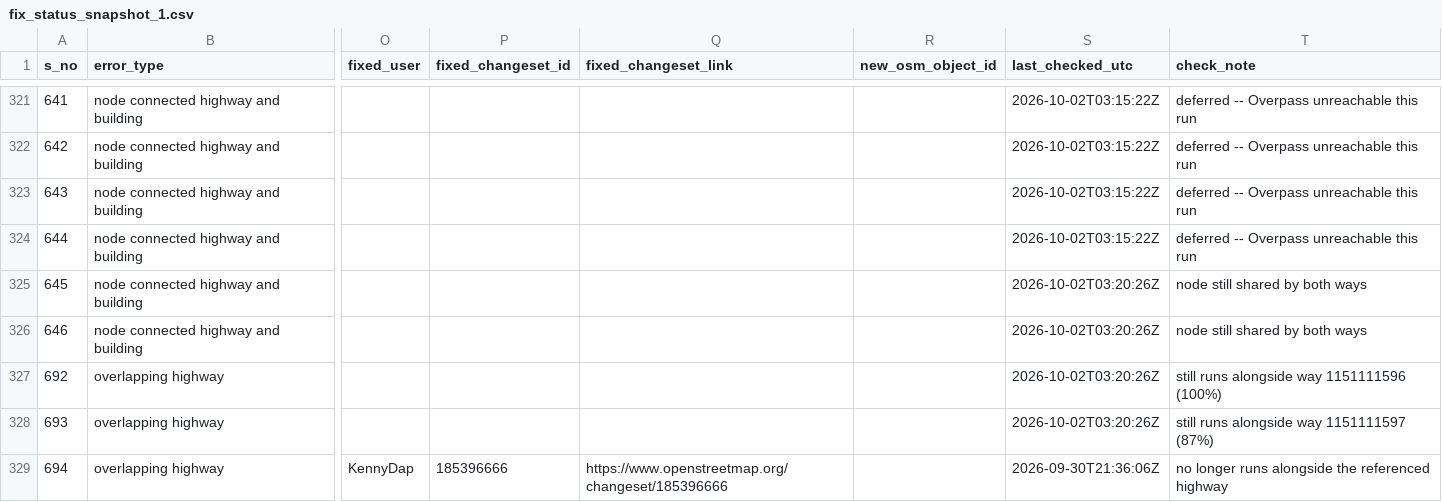
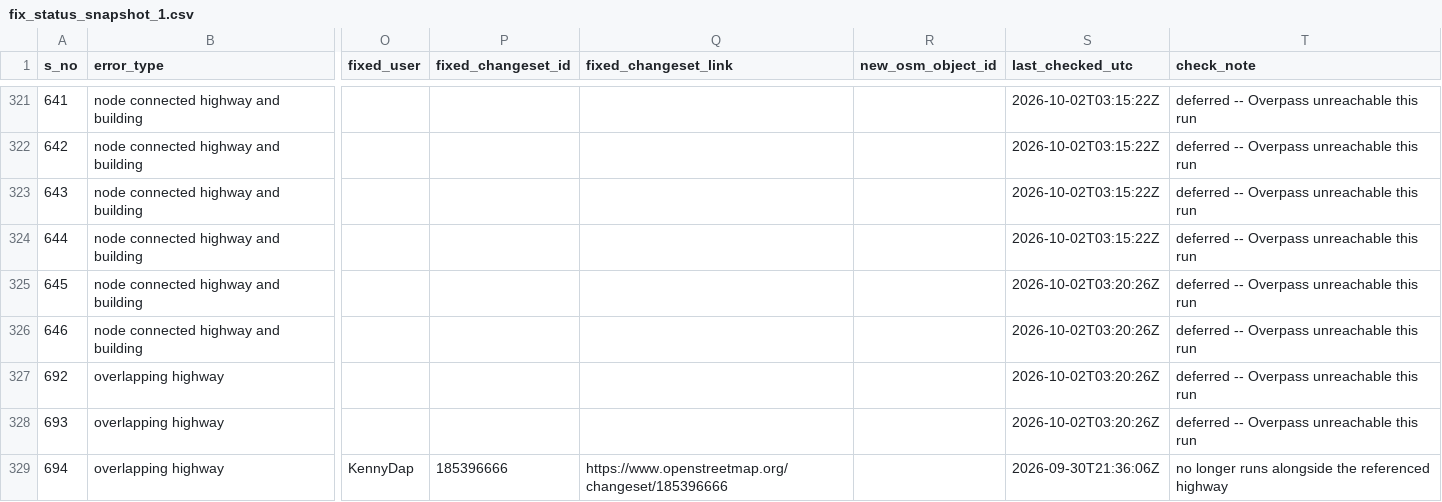
Before and after one commit to KingVik-Planet/OSM_QC_Fix_Tracker.tt_event, a CSV file: data/fix_status_snapshot_1.csv, drawn as a sheet; only a part is shown, gaps mark what is left out; the diff covers the shown part only; the diff names each change by its address in the sheet, - before the commit and + after, or states it on an @@ line.

```diff
--- a/data/fix_status_snapshot_1.csv
+++ b/data/fix_status_snapshot_1.csv
-T325:T326 (check_note): node still shared by both ways
+T325:T326 (check_note): deferred -- Overpass unreachable this run
-T327 (check_note): still runs alongside way 1151111596 (100%)
+T327 (check_note): deferred -- Overpass unreachable this run
-T328 (check_note): still runs alongside way 1151111597 (87%)
+T328 (check_note): deferred -- Overpass unreachable this run
```
Also changed, not shown: 30 edited cells elsewhere in this file.
